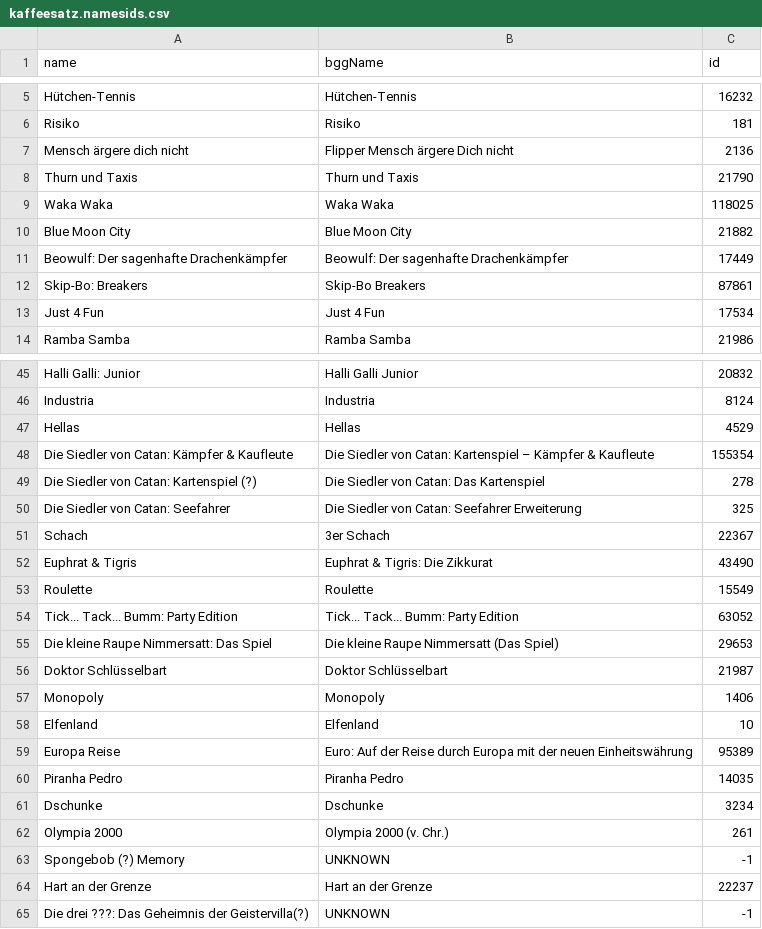
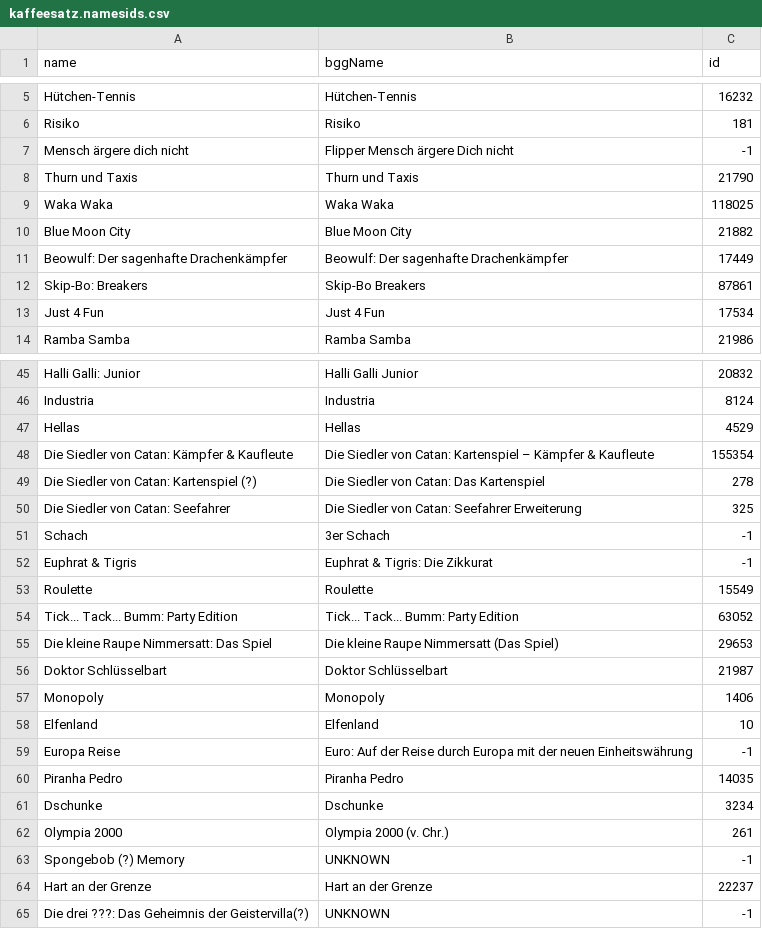
Before and after one commit to CodeforChemnitz/ChemnitzGeek, a CSV file: data/kaffeesatz.namesids.csv, drawn as a sheet; only a part is shown, gaps mark what is left out; the diff names each change by its address in the sheet, - before the commit and + after, or states it on an @@ line.

```diff
--- a/data/kaffeesatz.namesids.csv
+++ b/data/kaffeesatz.namesids.csv
-C7 (id): 2136
+C7 (id): -1
-C51 (id): 22367
+C51 (id): -1
-C52 (id): 43490
+C52 (id): -1
-C59 (id): 95389
+C59 (id): -1
```
Also changed, not shown: 8 other files.
